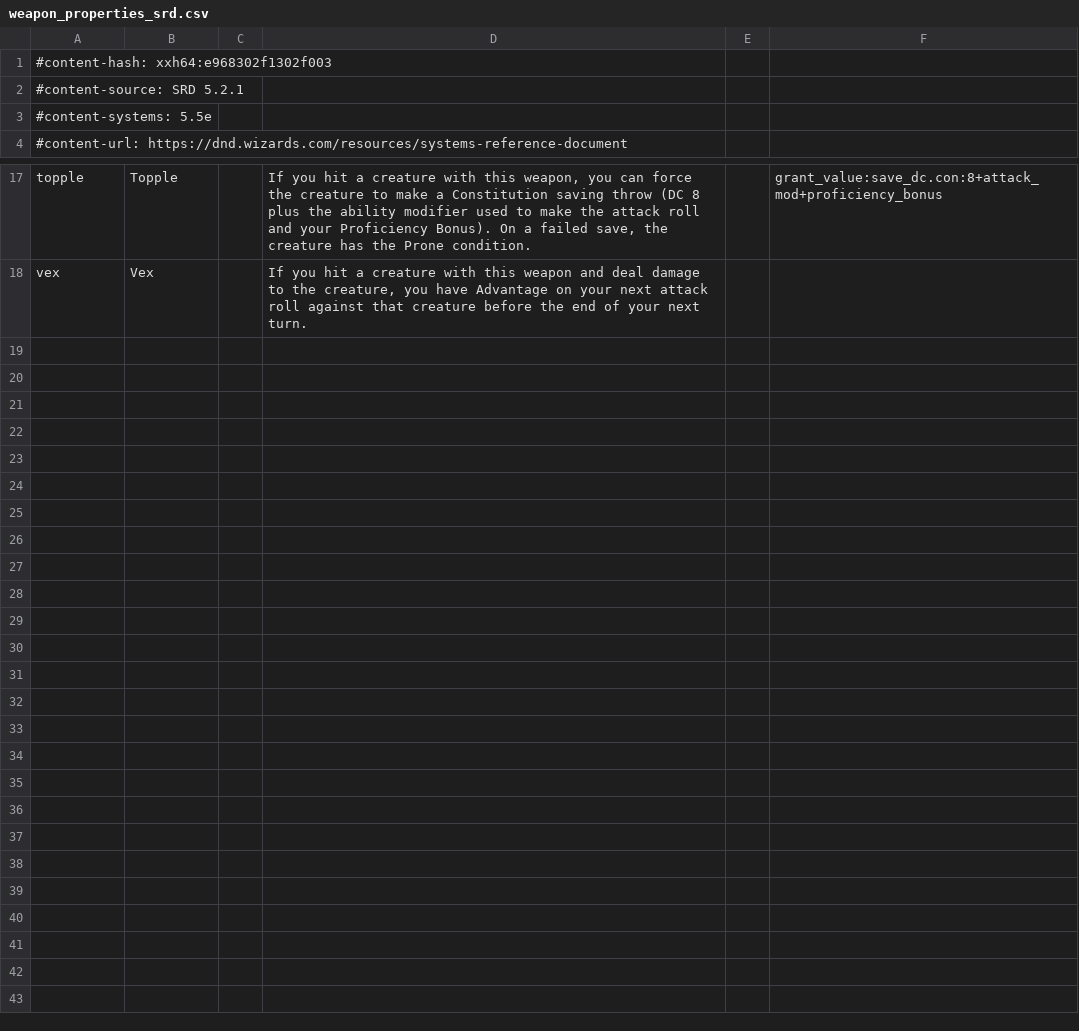
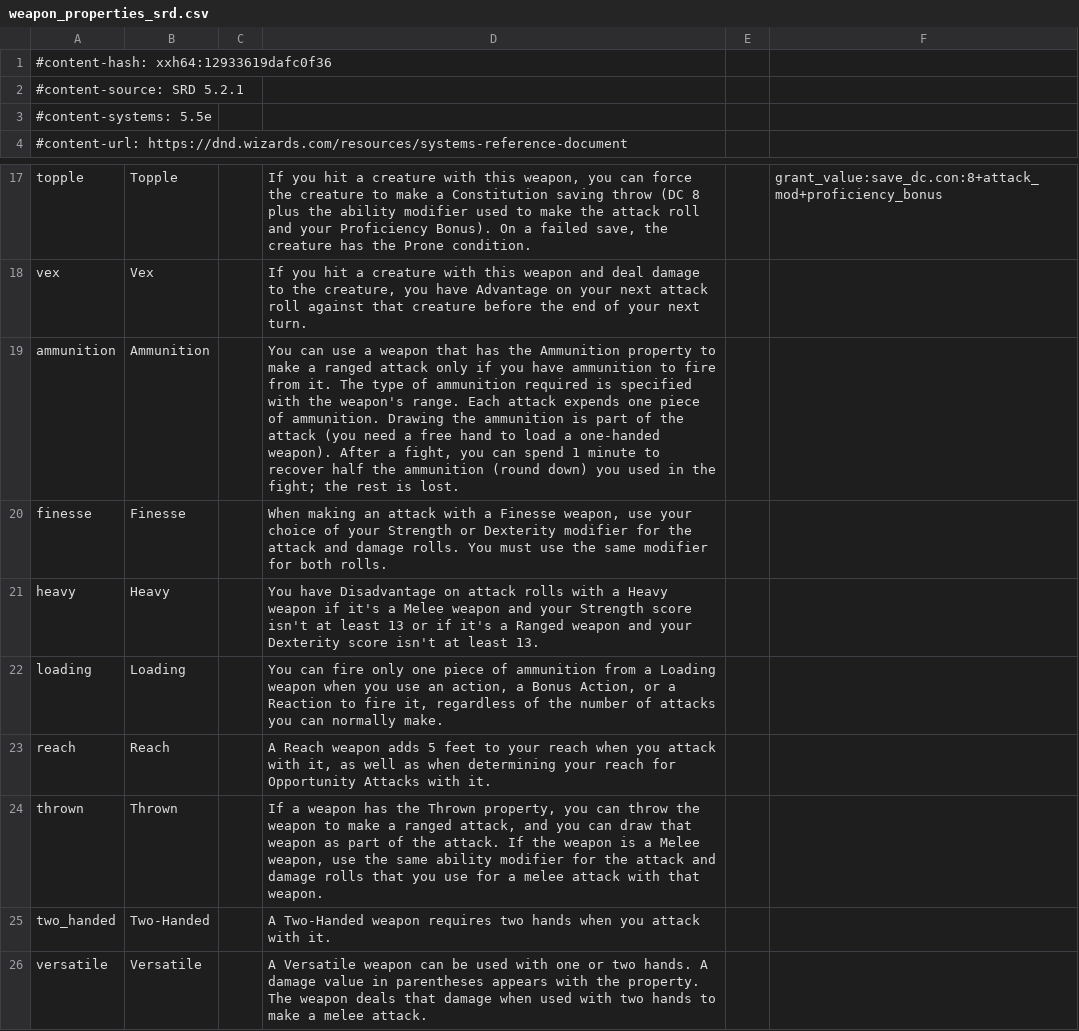
Before and after one commit to FernDragonborn/charnik-content-srd, a CSV file: srd-2024/weapon_properties_srd.csv, drawn as a sheet; only a part is shown, gaps mark what is left out.

```diff
--- a/srd-2024/weapon_properties_srd.csv
+++ b/srd-2024/weapon_properties_srd.csv
@@ -1,2 +1,2 @@
-#content-hash: xxh64:e968302f1302f003
+#content-hash: xxh64:12933619dafc0f36
 #content-source: SRD 5.2.1
@@ -18 +18,9 @@ topple,Topple,,"If you hit a creature with this weapon, you can force the creatu
 vex,Vex,,"If you hit a creature with this weapon and deal damage to the creature, you have Advantage on your next attack roll against that creature before the end of your next turn.",,
+ammunition,Ammunition,,"You can use a weapon that has the Ammunition property to make a ranged attack only if you have ammunition to fire from it. The type of ammunition required is specified with the weapon's range. Each attack expends one piece of ammunition. Drawing the ammunition is part of the attack (you need a free hand to load a one-handed weapon). After a fight, you can spend 1 minute to recover half the ammunition (round down) you used in the fight; the rest is lost.",,
+finesse,Finesse,,"When making an attack with a Finesse weapon, use your choice of your Strength or Dexterity modifier for the attack and damage rolls. You must use the same modifier for both rolls.",,
+heavy,Heavy,,You have Disadvantage on attack rolls with a Heavy weapon if it's a Melee weapon and your Strength score isn't at least 13 or if it's a Ranged weapon and your Dexterity score isn't at least 13.,,
+loading,Loading,,"You can fire only one piece of ammunition from a Loading weapon when you use an action, a Bonus Action, or a Reaction to fire it, regardless of the number of attacks you can normally make.",,
+reach,Reach,,"A Reach weapon adds 5 feet to your reach when you attack with it, as well as when determining your reach for Opportunity Attacks with it.",,
+thrown,Thrown,,"If a weapon has the Thrown property, you can throw the weapon to make a ranged attack, and you can draw that weapon as part of the attack. If the weapon is a Melee weapon, use the same ability modifier for the attack and damage rolls that you use for a melee attack with that weapon.",,
+two_handed,Two-Handed,,A Two-Handed weapon requires two hands when you attack with it.,,
+versatile,Versatile,,A Versatile weapon can be used with one or two hands. A damage value in parentheses appears with the property. The weapon deals that damage when used with two hands to make a melee attack.,,
```
Also changed, not shown: srd-2014/weapon_properties_srd.csv, 1 other file.
